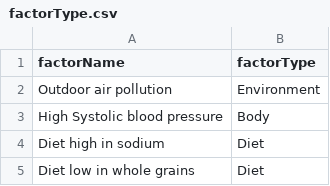
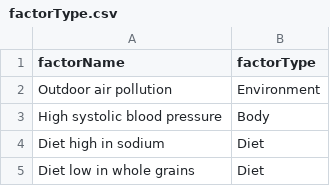
Before and after one commit to laurensampson/visualization-finalproject, a CSV file: factorType.csv, drawn as a sheet; only a part is shown.

```diff
--- a/factorType.csv
+++ b/factorType.csv
@@ -2,3 +2,3 @@ factorName,factorType
 Outdoor air pollution,Environment
-High Systolic blood pressure,Body
+High systolic blood pressure,Body
 Diet high in sodium,Diet
```
Also changed, not shown: 3 other files.
